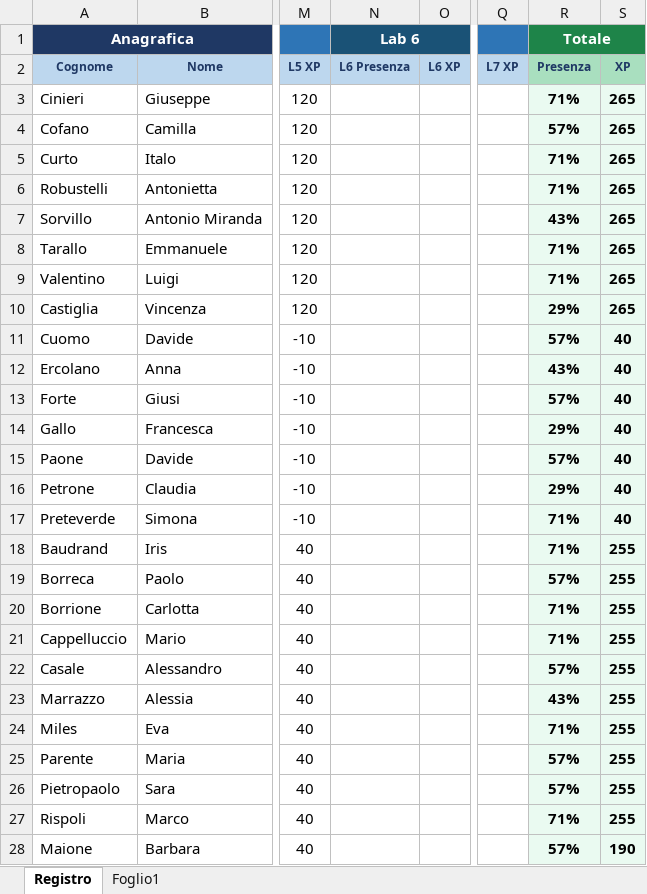
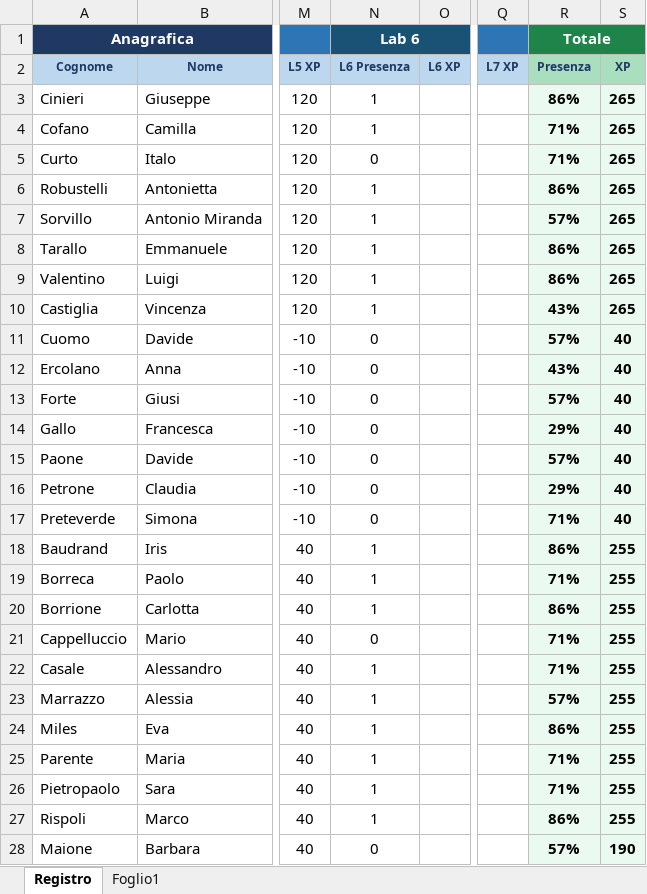
Before and after one commit to gbcalifano/gibi, an Excel workbook: mondaylab/26_registro.xlsx, sheet Registro, drawn as a sheet; only a part is shown, gaps mark what is left out; values as stored, in another font and other column widths than the file's, no borders; the diff covers the shown part only; the diff names each change by its address in the sheet, - before the commit and + after, or states it on an @@ line.

```diff
--- a/mondaylab/26_registro.xlsx (sheet Registro)
+++ b/mondaylab/26_registro.xlsx (sheet Registro)
-N3:N4 (L6 Presenza): (empty)
+N3:N4 (L6 Presenza): 1
-R3 (Presenza): 71%
+R3 (Presenza): 86%
-R4 (Presenza): 57%
+R4 (Presenza): 71%
-N5 (L6 Presenza): (empty)
+N5 (L6 Presenza): 0
-N6:N10 (L6 Presenza): (empty)
+N6:N10 (L6 Presenza): 1
-R6 (Presenza): 71%
+R6 (Presenza): 86%
-R7 (Presenza): 43%
+R7 (Presenza): 57%
-R8:R9 (Presenza): 71%
+R8:R9 (Presenza): 86%
-R10 (Presenza): 29%
+R10 (Presenza): 43%
-N11:N17 (L6 Presenza): (empty)
+N11:N17 (L6 Presenza): 0
-N18:N20 (L6 Presenza): (empty)
+N18:N20 (L6 Presenza): 1
-R18 (Presenza): 71%
+R18 (Presenza): 86%
-R19 (Presenza): 57%
+R19 (Presenza): 71%
-R20 (Presenza): 71%
+R20 (Presenza): 86%
-N21 (L6 Presenza): (empty)
+N21 (L6 Presenza): 0
-N22:N27 (L6 Presenza): (empty)
+N22:N27 (L6 Presenza): 1
-R22 (Presenza): 57%
+R22 (Presenza): 71%
-R23 (Presenza): 43%
+R23 (Presenza): 57%
-R24 (Presenza): 71%
+R24 (Presenza): 86%
-R25:R26 (Presenza): 57%
+R25:R26 (Presenza): 71%
-R27 (Presenza): 71%
+R27 (Presenza): 86%
-N28 (L6 Presenza): (empty)
+N28 (L6 Presenza): 0
```
Also changed, not shown: 48 edited cells elsewhere in this sheet, sheet Foglio1, 3 other files.
